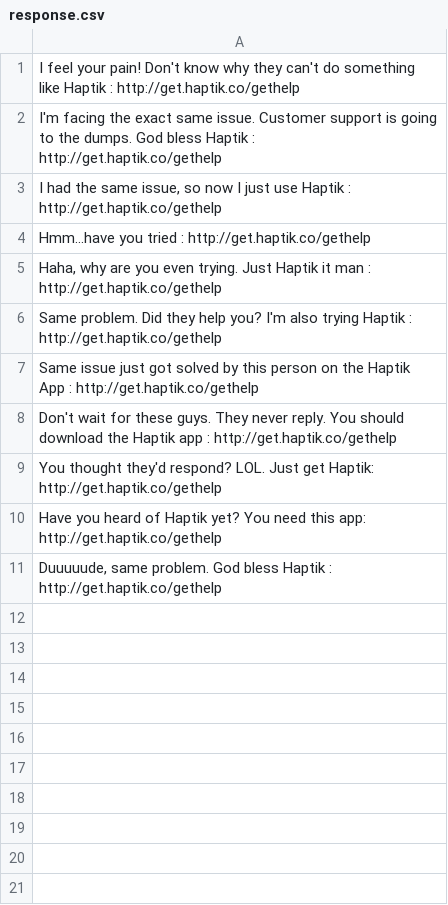
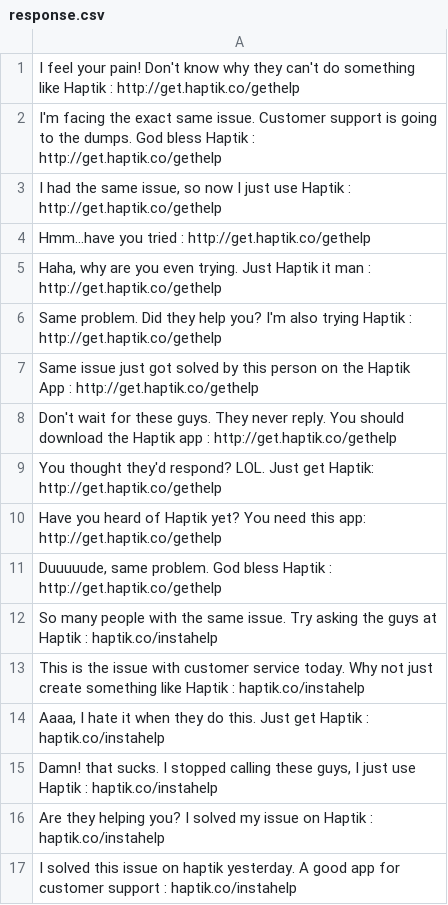
Before and after one commit to binit-singh/tweet, a CSV file: response.csv, drawn as a sheet; the diff names each change by its address in the sheet, - before the commit and + after, or states it on an @@ line.

Commit message:
added response to csv

```diff
--- a/response.csv
+++ b/response.csv
+row 12: So many people with the same issue. Try asking the guys at Haptik : haptik.co/instahelp
+row 13: This is the issue with customer service today. Why not just create something like Haptik : haptik.co/instahelp
+row 14: Aaaa, I hate it when they do this. Just get Haptik : haptik.co/instahelp
+row 15: Damn! that sucks. I stopped calling these guys, I just use Haptik : haptik.co/instahelp
+row 16: Are they helping you? I solved my issue on Haptik : haptik.co/instahelp
+row 17: I solved this issue on haptik yesterday. A good app for customer support : haptik.co/instahelp
```
